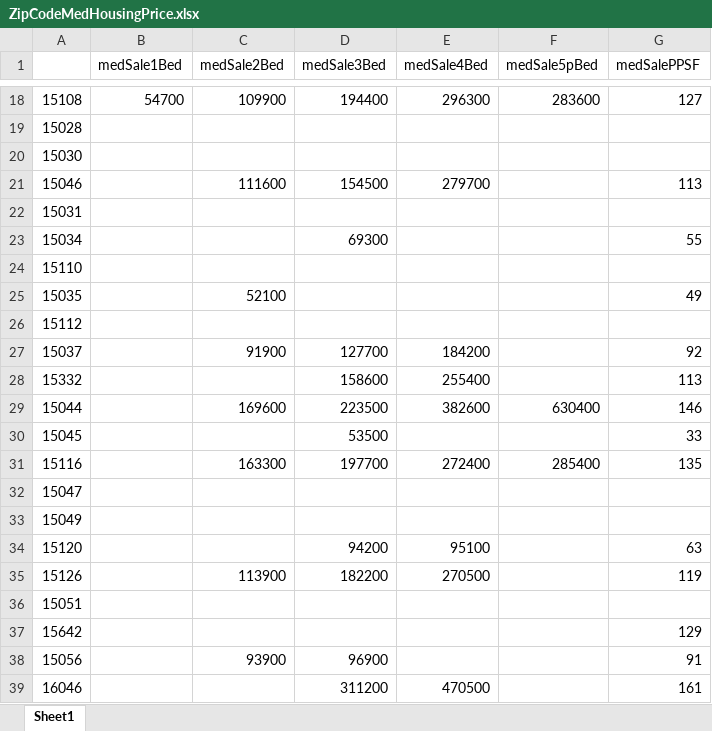
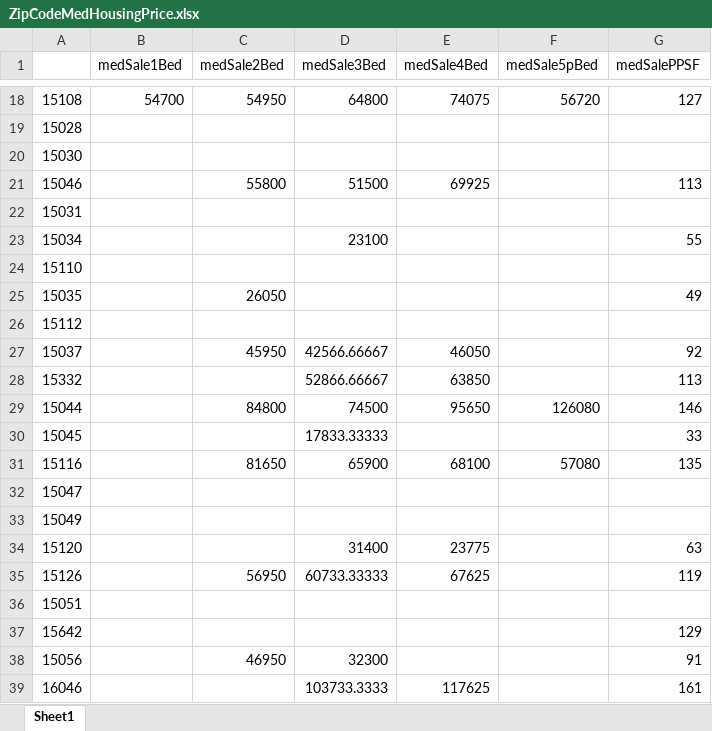
Before and after one commit to Ajcaico/Homi_DFP, an Excel workbook: ZipCodeMedHousingPrice.xlsx, sheet Sheet1, drawn as a sheet; only a part is shown, gaps mark what is left out; values as stored, in another font and other column widths than the file's, no cell formats; the diff covers the shown part only; the diff names each change by its address in the sheet, - before the commit and + after, or states it on an @@ line.

```diff
--- a/ZipCodeMedHousingPrice.xlsx (sheet Sheet1)
+++ b/ZipCodeMedHousingPrice.xlsx (sheet Sheet1)
-C18 (medSale2Bed): 109900
+C18 (medSale2Bed): 54950
-D18 (medSale3Bed): 194400
+D18 (medSale3Bed): 64800
-E18 (medSale4Bed): 296300
+E18 (medSale4Bed): 74075
-F18 (medSale5pBed): 283600
+F18 (medSale5pBed): 56720
-C21 (medSale2Bed): 111600
+C21 (medSale2Bed): 55800
-D21 (medSale3Bed): 154500
+D21 (medSale3Bed): 51500
-E21 (medSale4Bed): 279700
+E21 (medSale4Bed): 69925
-D23 (medSale3Bed): 69300
+D23 (medSale3Bed): 23100
-C25 (medSale2Bed): 52100
+C25 (medSale2Bed): 26050
-C27 (medSale2Bed): 91900
+C27 (medSale2Bed): 45950
-D27 (medSale3Bed): 127700
+D27 (medSale3Bed): 42566.66667
-E27 (medSale4Bed): 184200
+E27 (medSale4Bed): 46050
-D28 (medSale3Bed): 158600
+D28 (medSale3Bed): 52866.66667
-E28 (medSale4Bed): 255400
+E28 (medSale4Bed): 63850
-C29 (medSale2Bed): 169600
+C29 (medSale2Bed): 84800
-D29 (medSale3Bed): 223500
+D29 (medSale3Bed): 74500
-E29 (medSale4Bed): 382600
+E29 (medSale4Bed): 95650
-F29 (medSale5pBed): 630400
+F29 (medSale5pBed): 126080
-D30 (medSale3Bed): 53500
+D30 (medSale3Bed): 17833.33333
-C31 (medSale2Bed): 163300
+C31 (medSale2Bed): 81650
-D31 (medSale3Bed): 197700
+D31 (medSale3Bed): 65900
-E31 (medSale4Bed): 272400
+E31 (medSale4Bed): 68100
-F31 (medSale5pBed): 285400
+F31 (medSale5pBed): 57080
-D34 (medSale3Bed): 94200
+D34 (medSale3Bed): 31400
-E34 (medSale4Bed): 95100
+E34 (medSale4Bed): 23775
-C35 (medSale2Bed): 113900
+C35 (medSale2Bed): 56950
-D35 (medSale3Bed): 182200
+D35 (medSale3Bed): 60733.33333
-E35 (medSale4Bed): 270500
+E35 (medSale4Bed): 67625
-C38 (medSale2Bed): 93900
+C38 (medSale2Bed): 46950
-D38 (medSale3Bed): 96900
+D38 (medSale3Bed): 32300
-D39 (medSale3Bed): 311200
+D39 (medSale3Bed): 103733.3333
-E39 (medSale4Bed): 470500
+E39 (medSale4Bed): 117625
```
Also changed, not shown: 206 edited cells elsewhere in this sheet, cell formats, 1 other file.
